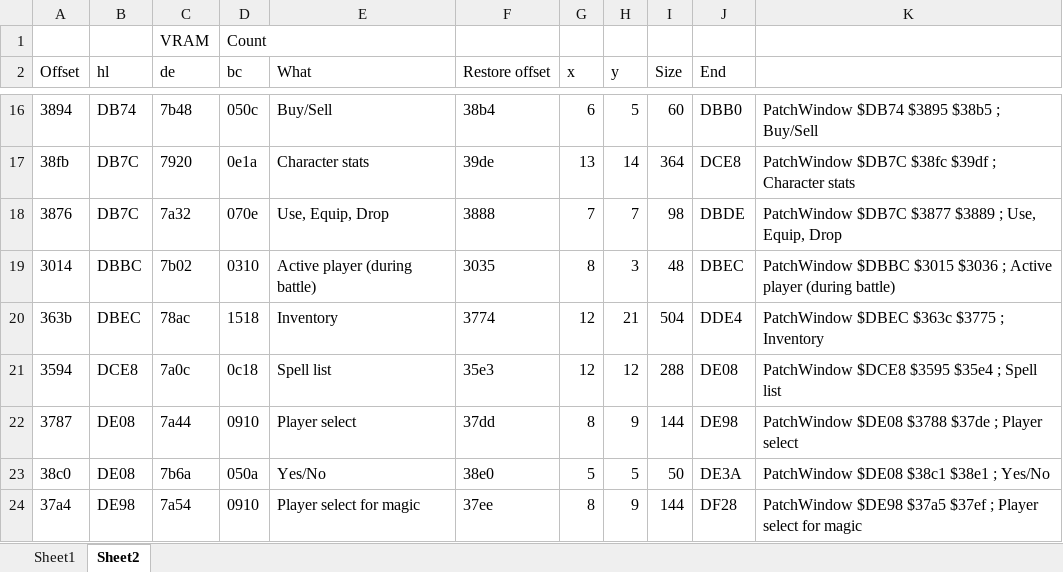
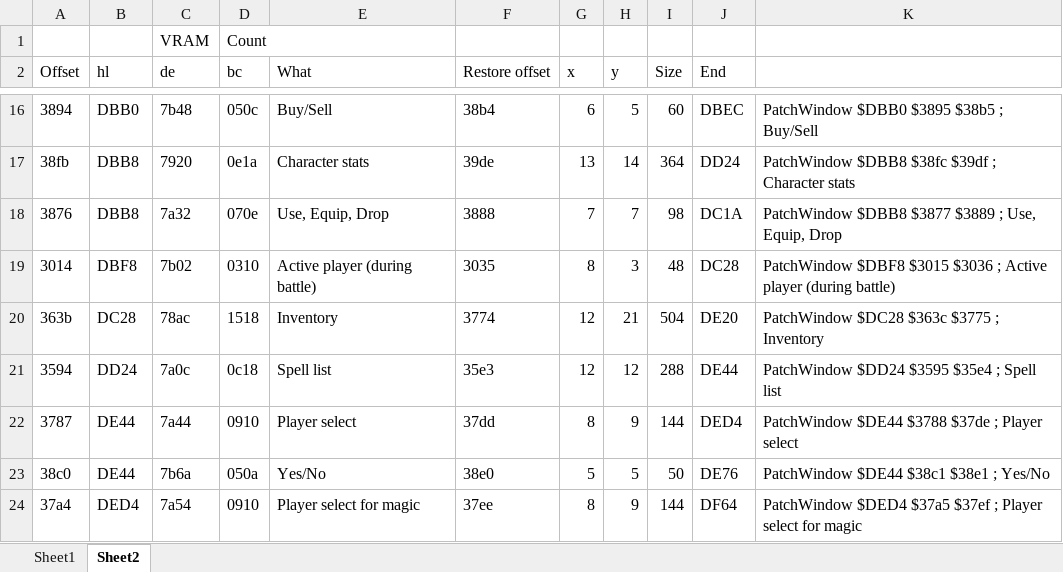
Before and after one commit to maxim-zhao/psrp, an Excel workbook: psrp/RAM windows cache.xlsx, sheet Sheet2, drawn as a sheet; only a part is shown, gaps mark what is left out; values as stored, in another font and other column widths than the file's, no borders; the diff covers the shown part only; the diff names each change by its address in the sheet, - before the commit and + after, or states it on an @@ line.

```diff
--- a/psrp/RAM windows cache.xlsx (sheet Sheet2)
+++ b/psrp/RAM windows cache.xlsx (sheet Sheet2)
-B16 (hl): DB74
+B16 (hl): DBB0
-J16 (End): DBB0
+J16 (End): DBEC
-K16: PatchWindow $DB74 $3895 $38b5 ; Buy/Sell
+K16: PatchWindow $DBB0 $3895 $38b5 ; Buy/Sell
-B17:B18 (hl): DB7C
+B17:B18 (hl): DBB8
-J17 (End): DCE8
+J17 (End): DD24
-K17: PatchWindow $DB7C $38fc $39df…
+K17: PatchWindow $DBB8 $38fc $39df…
-J18 (End): DBDE
+J18 (End): DC1A
-K18: PatchWindow $DB7C $3877 $3889…
+K18: PatchWindow $DBB8 $3877 $3889…
-B19 (hl): DBBC
+B19 (hl): DBF8
-J19 (End): DBEC
+J19 (End): DC28
-K19: PatchWindow $DBBC $3015 $3036…
+K19: PatchWindow $DBF8 $3015 $3036…
-B20 (hl): DBEC
+B20 (hl): DC28
-J20 (End): DDE4
+J20 (End): DE20
-K20: PatchWindow $DBEC $363c $3775 ; Inventory
+K20: PatchWindow $DC28 $363c $3775 ; Inventory
-B21 (hl): DCE8
+B21 (hl): DD24
-J21 (End): DE08
+J21 (End): DE44
-K21: PatchWindow $DCE8 $3595 $35e4 ; Spell list
+K21: PatchWindow $DD24 $3595 $35e4 ; Spell list
-B22:B23 (hl): DE08
+B22:B23 (hl): DE44
-J22 (End): DE98
+J22 (End): DED4
-K22: PatchWindow $DE08 $3788 $37de ; Player select
+K22: PatchWindow $DE44 $3788 $37de ; Player select
-J23 (End): DE3A
+J23 (End): DE76
-K23: PatchWindow $DE08 $38c1 $38e1 ; Yes/No
+K23: PatchWindow $DE44 $38c1 $38e1 ; Yes/No
-B24 (hl): DE98
+B24 (hl): DED4
-J24 (End): DF28
+J24 (End): DF64
-K24: PatchWindow $DE98 $37a5 $37ef…
+K24: PatchWindow $DED4 $37a5 $37ef…
```
Also changed, not shown: 37 edited cells elsewhere in this sheet, 3 other files.
